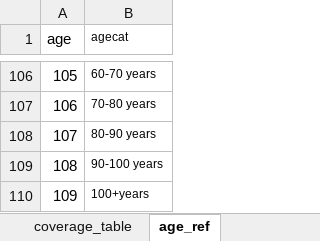
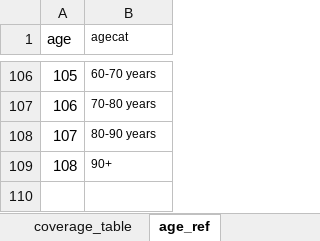
Before and after one commit to TaahirBhorat/RubellaNew, an Excel workbook: DataWorkbookRubella.xlsx, sheet age_ref, drawn as a sheet; only a part is shown, gaps mark what is left out; values as stored, in another font and other column widths than the file's, no borders; the diff names each change by its address in the sheet, - before the commit and + after, or states it on an @@ line.

```diff
--- a/DataWorkbookRubella.xlsx (sheet age_ref)
+++ b/DataWorkbookRubella.xlsx (sheet age_ref)
-B109 (agecat): 90-100 years
+B109 (agecat): 90+
-row 110: 109 | 100+years
```
Also changed, not shown: other sheet tabs, RubellaModel.xlsx, inputs_RubellaBaseline.xlsx, 4 other files.
